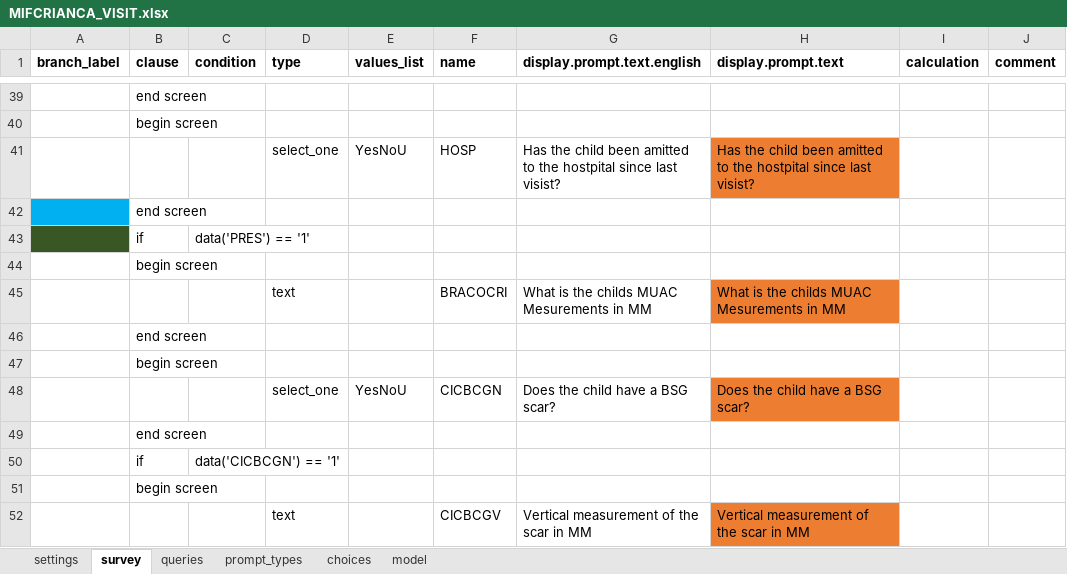
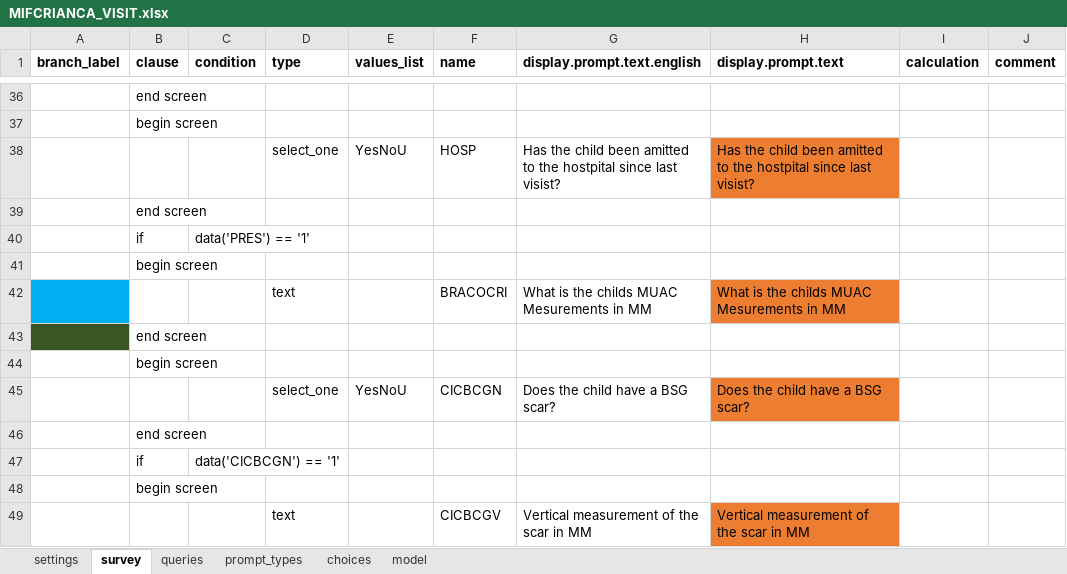
Before and after one commit to BandimHealthProject/EqM, an Excel workbook: app/config/tables/MIFCRIANCA_VISIT/forms/MIFCRIANCA_VISIT/MIFCRIANCA_VISIT.xlsx, sheet survey, drawn as a sheet; only a part is shown, gaps mark what is left out; values as stored, in another font and other column widths than the file's, no borders; addresses are those after the commit; the diff covers the shown part only; the diff names each change by its address in the sheet, - before the commit and + after, or states it on an @@ line.

```diff
--- a/app/config/tables/MIFCRIANCA_VISIT/forms/MIFCRIANCA_VISIT/MIFCRIANCA_VISIT.xlsx (sheet survey)
+++ b/app/config/tables/MIFCRIANCA_VISIT/forms/MIFCRIANCA_VISIT/MIFCRIANCA_VISIT.xlsx (sheet survey)
-A39 fill: #00B0F0
+A39 fill: none
-A40 fill: #385724
+A40 fill: none
-A42 fill: none
+A42 fill: #00B0F0
-A43 fill: none
+A43 fill: #385724
```
Also changed, not shown: 3 added rows, 3 removed rows and cell formats elsewhere in this sheet, 4 other files.
